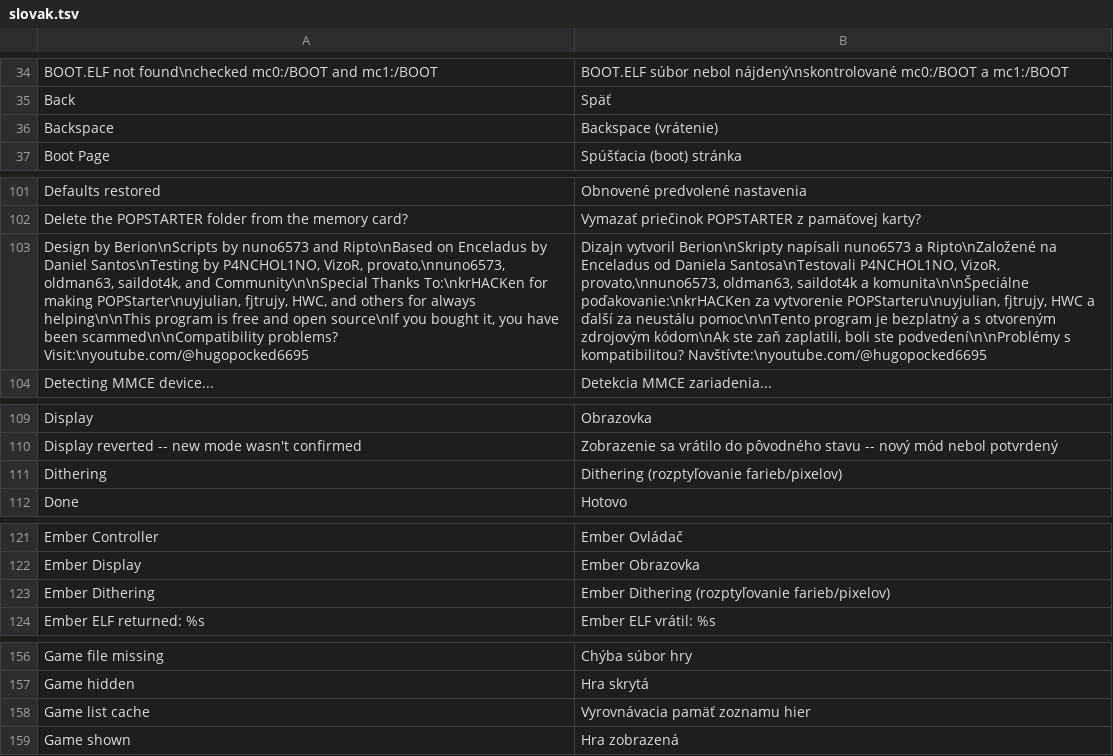
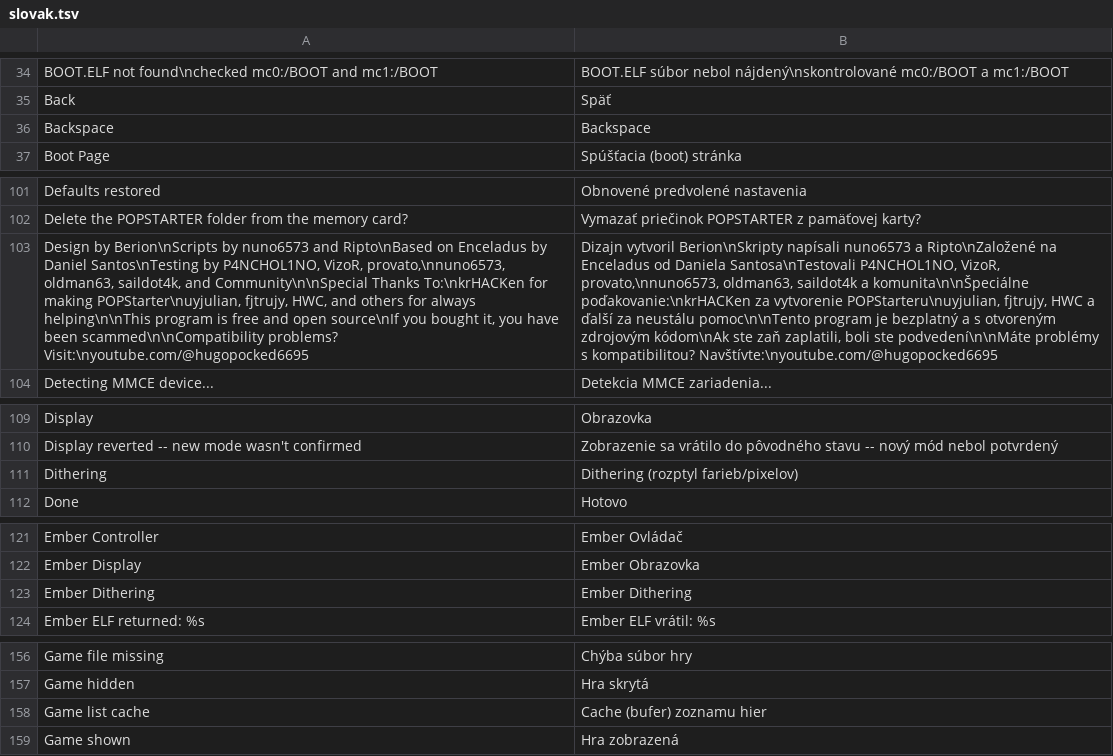
Before and after one commit to NathanNeurotic/POPSLoader, a TSV file: docs/translations/slovak.tsv, drawn as a sheet; only a part is shown, gaps mark what is left out; the diff covers the shown part only; the diff names each change by its address in the sheet, - before the commit and + after, or states it on an @@ line.

Commit message:
Slovak: apply SVKghost's corrections and shorter labels (#637)
Credits, START-at-boot notice, and shorter Ember Dithering / Backspace / Game list cache labels from SVKghost's review in #605.

```diff
--- a/docs/translations/slovak.tsv
+++ b/docs/translations/slovak.tsv
-B36: Backspace (vrátenie)
+B36: Backspace
-B103: …boli ste podvedení\n\nProblémy s kompatibilitou?…
+B103: …boli ste podvedení\n\nMáte problémy s kompatibilitou?…
-B111: Dithering (rozptyľovanie farieb/pixelov)
+B111: Dithering (rozptyl farieb/pixelov)
-B123: Ember Dithering (rozptyľovanie farieb/pixelov)
+B123: Ember Dithering
-B158: Vyrovnávacia pamäť zoznamu hier
+B158: Cache (bufer) zoznamu hier
```
Also changed, not shown: 1 edited cell elsewhere in this file, 1 other file.
